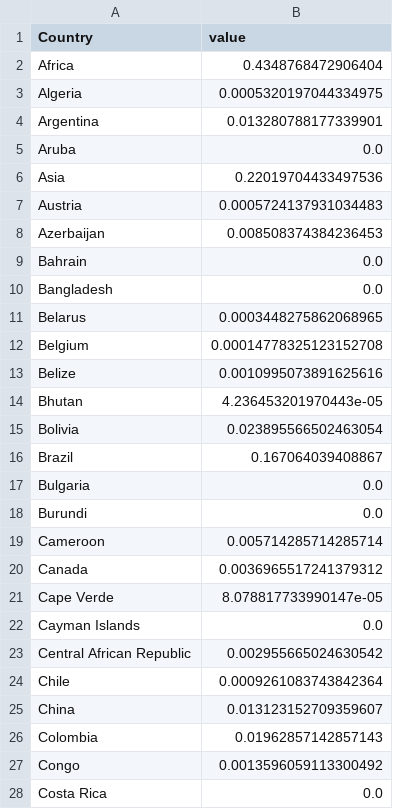
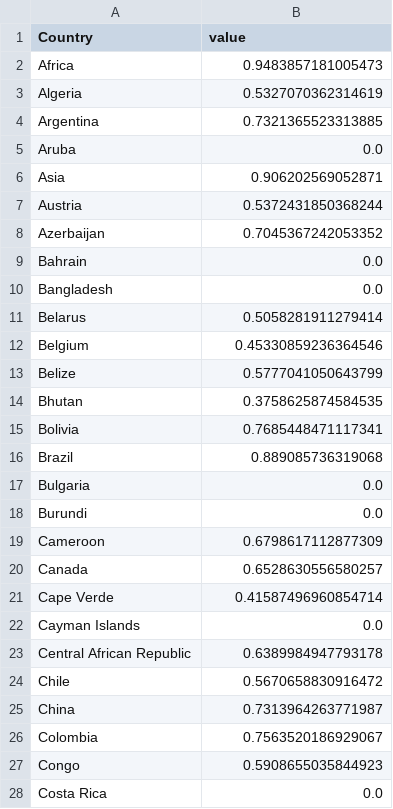
Before and after one commit to 7Magic7Mike7/pain, a CSV file: data/out/env_pains/env-wood-pain.csv, drawn as a sheet; only a part is shown; the diff covers the shown part only.

```diff
--- a/data/out/env_pains/env-wood-pain.csv
+++ b/data/out/env_pains/env-wood-pain.csv
@@ -1,28 +1,28 @@
 Country,value
-Africa,0.4348768472906404
-Algeria,0.0005320197044334975
-Argentina,0.013280788177339901
+Africa,0.9483857181005473
+Algeria,0.5327070362314619
+Argentina,0.7321365523313885
 Aruba,0.0
-Asia,0.22019704433497536
-Austria,0.0005724137931034483
-Azerbaijan,0.008508374384236453
+Asia,0.906202569052871
+Austria,0.5372431850368244
+Azerbaijan,0.7045367242053352
 Bahrain,0.0
 Bangladesh,0.0
-Belarus,0.0003448275862068965
-Belgium,0.00014778325123152708
-Belize,0.0010995073891625616
-Bhutan,4.236453201970443e-05
-Bolivia,0.023895566502463054
-Brazil,0.167064039408867
+Belarus,0.5058281911279414
+Belgium,0.45330859236364546
+Belize,0.5777041050643799
+Bhutan,0.3758625874584535
+Bolivia,0.7685448471117341
+Brazil,0.889085736319068
 Bulgaria,0.0
 Burundi,0.0
-Cameroon,0.005714285714285714
-Canada,0.0036965517241379312
-Cape Verde,8.078817733990147e-05
+Cameroon,0.6798617112877309
+Canada,0.6528630556580257
+Cape Verde,0.41587496960854714
 Cayman Islands,0.0
-Central African Republic,0.002955665024630542
-Chile,0.0009261083743842364
-China,0.013123152709359607
-Colombia,0.01962857142857143
-Congo,0.0013596059113300492
+Central African Republic,0.6389984947793178
+Chile,0.5670658830916472
+China,0.7313964263771987
+Colombia,0.7563520186929067
+Congo,0.5908655035844923
 Costa Rica,0.0
```
Also changed, not shown: 76 edited cells elsewhere in this file, data/out/env_pains/env-metal-pain.csv, data/out/env_pains/env-water-pain.csv.
